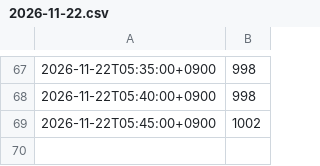
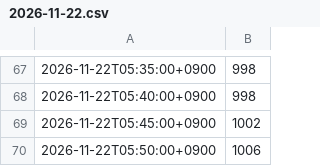
Before and after one commit to Bugeon151/olpark-now, a CSV file: data/live/2026-11-22.csv, drawn as a sheet; only a part is shown, gaps mark what is left out.

Commit message:
live 2026-11-22 05:50

```diff
--- a/data/live/2026-11-22.csv
+++ b/data/live/2026-11-22.csv
@@ -69 +69,2 @@
 2026-11-22T05:45:00+0900,1002
+2026-11-22T05:50:00+0900,1006
```
